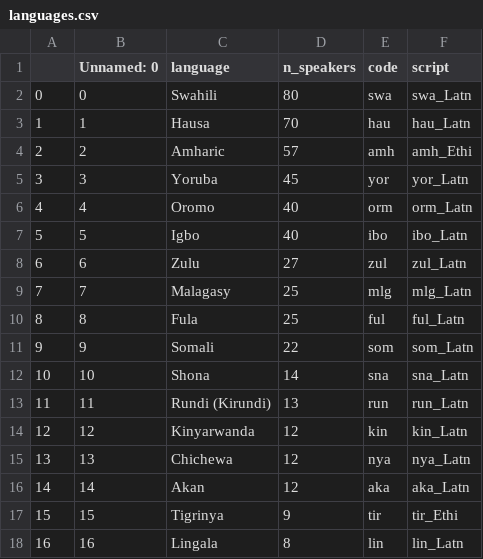
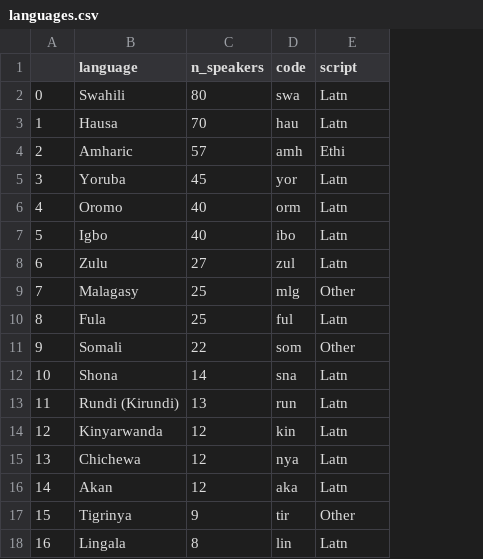
Before and after one commit to jnehring/crawlzilla, a CSV file: experiments/select_languages/data/languages.csv, drawn as a sheet; removed rows and columns are numbered as before the commit, all else as after; the diff names each change by its address in the sheet, - before the commit and + after, or states it on an @@ line.

```diff
--- a/experiments/select_languages/data/languages.csv
+++ b/experiments/select_languages/data/languages.csv
-column B (Unnamed: 0), rows 2-18: 0 | 1 | 2 | 3 | 4 | 5 | 6 | 7 | 8 | 9 | 10 | 11 | 12 | 13 | 14 | 15 | 16
-E2 (script): swa_Latn
+E2 (script): Latn
-E3 (script): hau_Latn
+E3 (script): Latn
-E4 (script): amh_Ethi
+E4 (script): Ethi
-E5 (script): yor_Latn
+E5 (script): Latn
-E6 (script): orm_Latn
+E6 (script): Latn
-E7 (script): ibo_Latn
+E7 (script): Latn
-E8 (script): zul_Latn
+E8 (script): Latn
-E9 (script): mlg_Latn
+E9 (script): Other
-E10 (script): ful_Latn
+E10 (script): Latn
-E11 (script): som_Latn
+E11 (script): Other
-E12 (script): sna_Latn
+E12 (script): Latn
-E13 (script): run_Latn
+E13 (script): Latn
-E14 (script): kin_Latn
+E14 (script): Latn
-E15 (script): nya_Latn
+E15 (script): Latn
-E16 (script): aka_Latn
+E16 (script): Latn
-E17 (script): tir_Ethi
+E17 (script): Other
-E18 (script): lin_Latn
+E18 (script): Latn
```
Also changed, not shown: 9 other files.
